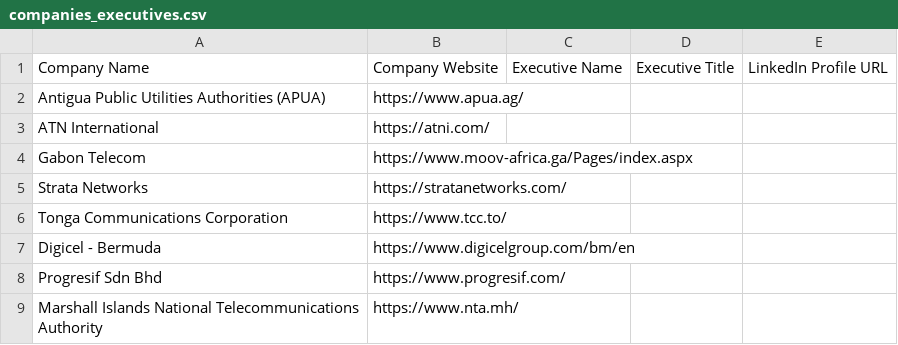
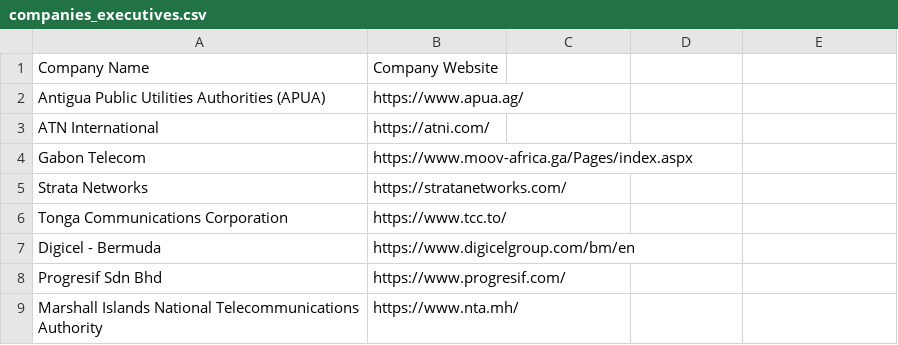
Before and after one commit to standardsmoke/automated-customer-intelligence-workflow, a CSV file: companies_executives.csv, drawn as a sheet.

```diff
--- a/companies_executives.csv
+++ b/companies_executives.csv
@@ -1,2 +1,2 @@
-Company Name,Company Website,Executive Name,Executive Title,LinkedIn Profile URL
+Company Name,Company Website
 Antigua Public Utilities Authorities (APUA),https://www.apua.ag/
```
